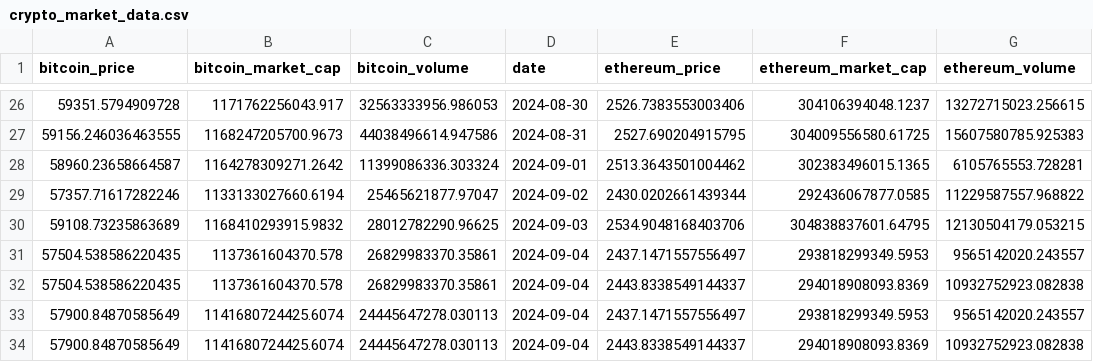
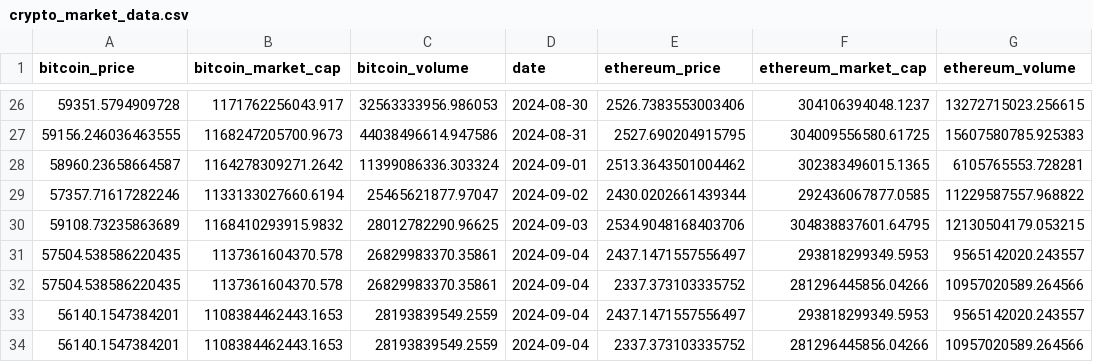
Before and after one commit to boilerrat/BlockScent, a CSV file: csv/crypto_market_data.csv, drawn as a sheet; only a part is shown, gaps mark what is left out.

```diff
--- a/csv/crypto_market_data.csv
+++ b/csv/crypto_market_data.csv
@@ -31,4 +31,4 @@ bitcoin_price,bitcoin_market_cap,bitcoin_volume,date,ethereum_price,ethereum_mar
 57504.538586220435,1137361604370.578,26829983370.35861,2024-09-04,2437.1471557556497,293818299349.5953,9565142020.243557
-57504.538586220435,1137361604370.578,26829983370.35861,2024-09-04,2443.8338549144337,294018908093.8369,10932752923.082838
-57900.84870585649,1141680724425.6074,24445647278.030113,2024-09-04,2437.1471557556497,293818299349.5953,9565142020.243557
-57900.84870585649,1141680724425.6074,24445647278.030113,2024-09-04,2443.8338549144337,294018908093.8369,10932752923.082838
+57504.538586220435,1137361604370.578,26829983370.35861,2024-09-04,2337.373103335752,281296445856.04266,10957020589.264566
+56140.1547384201,1108384462443.1653,28193839549.2559,2024-09-04,2437.1471557556497,293818299349.5953,9565142020.243557
+56140.1547384201,1108384462443.1653,28193839549.2559,2024-09-04,2337.373103335752,281296445856.04266,10957020589.264566
```
Also changed, not shown: csv/crypto_news_sentiment.csv, csv/crypto_news_sentiment_DAO.csv, 1 other file.
